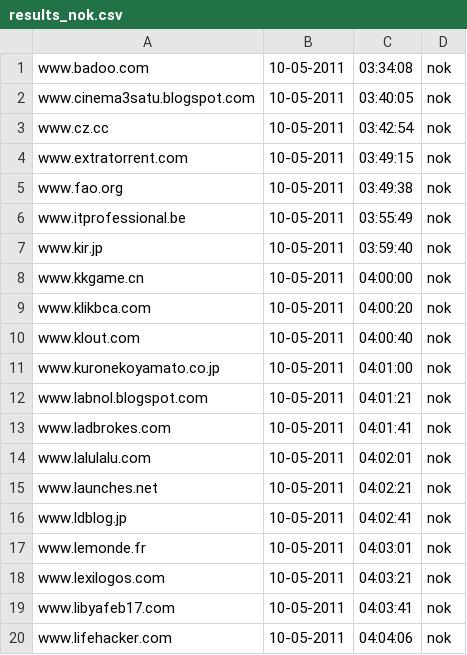
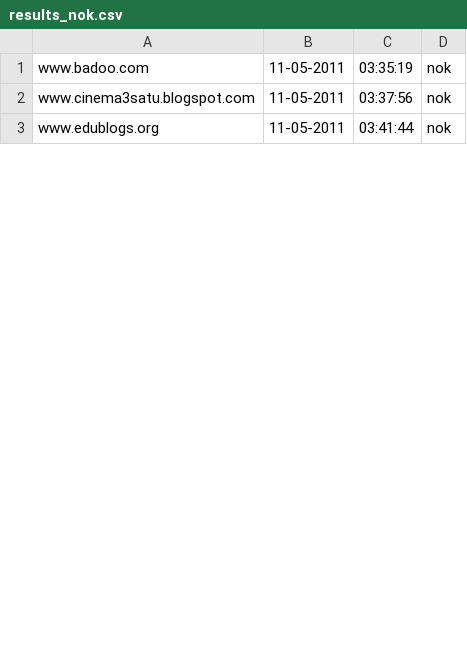
Before and after one commit to Tuinslak/GFW-URL-checker, a CSV file: testResults/nl/results_nok.csv, drawn as a sheet; only a part is shown; the diff covers the shown part only.

```diff
--- a/testResults/nl/results_nok.csv
+++ b/testResults/nl/results_nok.csv
@@ -1,20 +1,3 @@
-www.badoo.com,10-05-2011,03:34:08,nok
-www.cinema3satu.blogspot.com,10-05-2011,03:40:05,nok
-www.cz.cc,10-05-2011,03:42:54,nok
-www.extratorrent.com,10-05-2011,03:49:15,nok
-www.fao.org,10-05-2011,03:49:38,nok
-www.itprofessional.be,10-05-2011,03:55:49,nok
-www.kir.jp,10-05-2011,03:59:40,nok
-www.kkgame.cn,10-05-2011,04:00:00,nok
-www.klikbca.com,10-05-2011,04:00:20,nok
-www.klout.com,10-05-2011,04:00:40,nok
-www.kuronekoyamato.co.jp,10-05-2011,04:01:00,nok
-www.labnol.blogspot.com,10-05-2011,04:01:21,nok
-www.ladbrokes.com,10-05-2011,04:01:41,nok
-www.lalulalu.com,10-05-2011,04:02:01,nok
-www.launches.net,10-05-2011,04:02:21,nok
-www.ldblog.jp,10-05-2011,04:02:41,nok
-www.lemonde.fr,10-05-2011,04:03:01,nok
-www.lexilogos.com,10-05-2011,04:03:21,nok
-www.libyafeb17.com,10-05-2011,04:03:41,nok
-www.lifehacker.com,10-05-2011,04:04:06,nok
+www.badoo.com,11-05-2011,03:35:19,nok
+www.cinema3satu.blogspot.com,11-05-2011,03:37:56,nok
+www.edublogs.org,11-05-2011,03:41:44,nok
```
Also changed, not shown: 3 added rows, 6 removed rows and 2 edited cells elsewhere in this file, testResults/nl/results.csv, testResults/nl/results_ok.csv.
